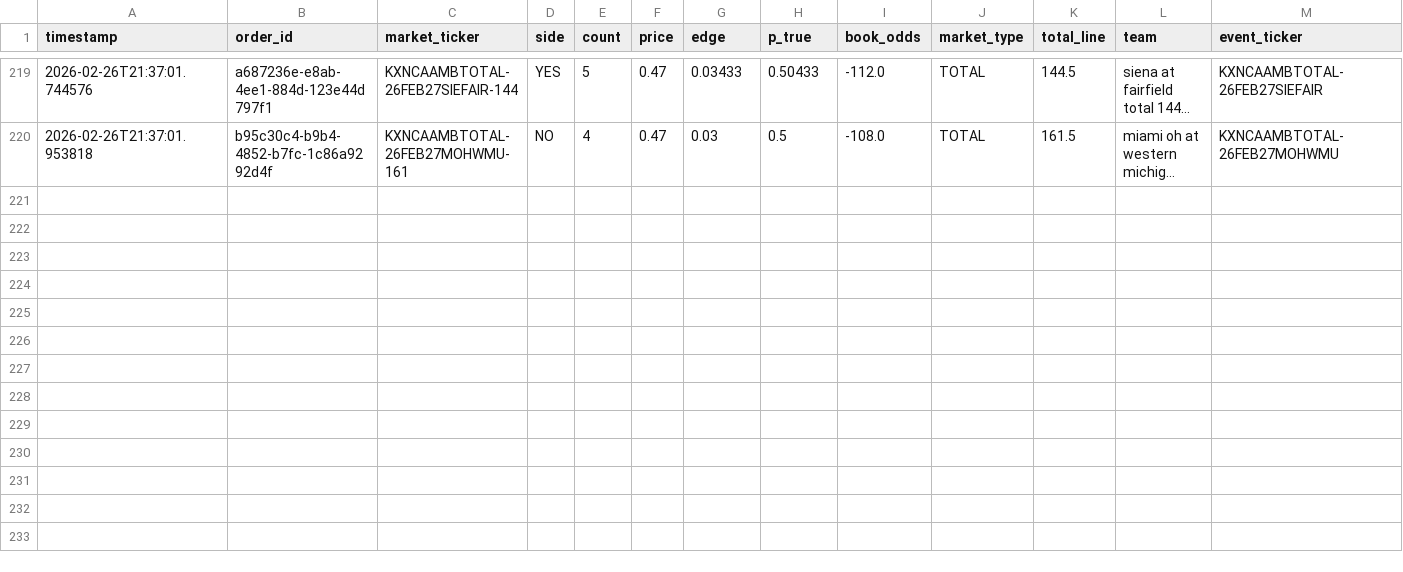
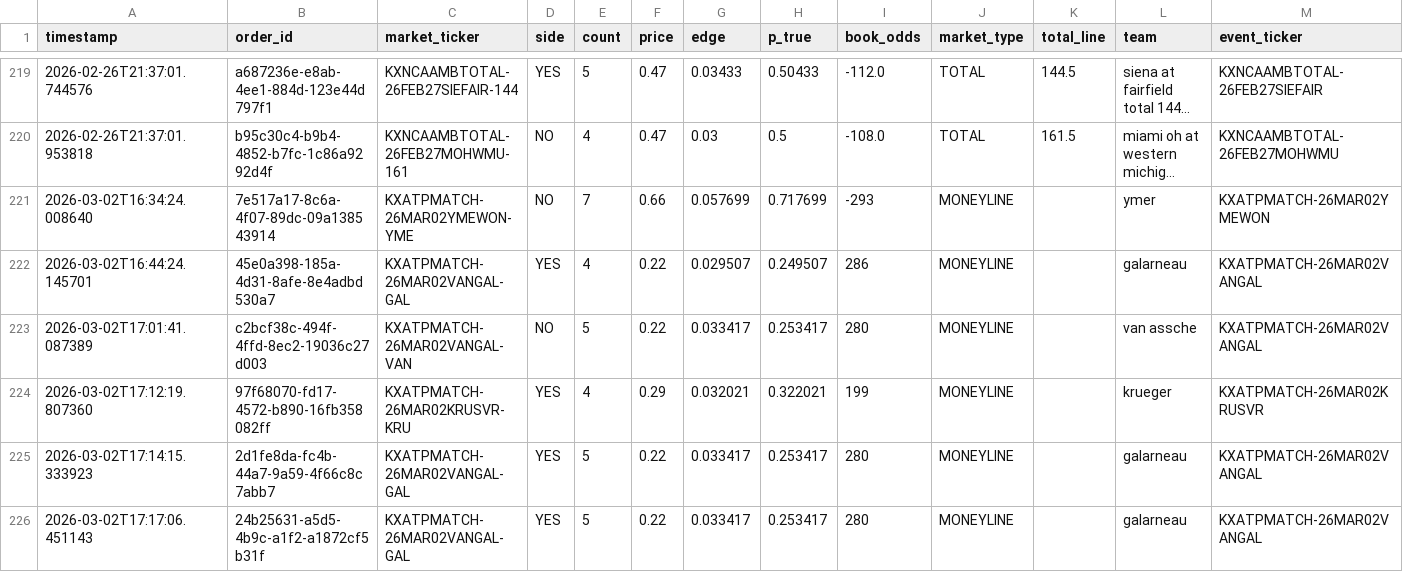
Before and after one commit to JahsonWestby/Kalshi-edge-finder, a CSV file: data/orders_log.csv, drawn as a sheet; only a part is shown, gaps mark what is left out; long unchanged cells end in …; the diff names each change by its address in the sheet, - before the commit and + after, or states it on an @@ line.

Commit message:
add tennis (ATP/WTA), tiered book anchoring, live-game protection, and API budget controls
- Tiered odds anchoring: Pinnacle primary, LowVig+BetOnlineAG fallback, Betfair divergence signal
- Added ATP and WTA Indian Wells to ODDS_SPORTS and Kalshi series tickers
- Sport-aware name normalization (normalize_player for tennis, normalize_nba_team for NBA)
- Persistent matchup start cache (data/matchup_start_cache.json) survives hourly restarts
- Extended opponent mismatch check to all sports (was NBA-only), fixing cross-game matching bug
- Combined h2h+totals into single Odds API fetch per sport, halving API usage
- Removed WNCAAB (no sharp book coverage)
- Raised ODDS_CACHE_TTL_SEC to 400s (~17,280 requests/month at 16h/day with 4 sports)
- run_bot_hourly.py: active window gate (9am-1am) to cap monthly API usage
- Updated edge thresholds: MIN_EDGE=0.018, EDGE_FAV/MID/DOG_MIN tuned
- Updated README with sports, bookmaker tiers, API budget info, and runner instructions

```diff
--- a/data/orders_log.csv
+++ b/data/orders_log.csv
+row 221: 2026-03-02T16:34:24.008640 | 7e517a17-8c6a-4f07-89dc-09a138543914 | KXATPMATCH-26MAR02YMEWON-YME | NO | 7 | 0.66 | 0.057699 | 0.717699 | -293 | MONEYLINE |  | ymer | KXATPMATCH-26MAR02YMEWON
+row 222: 2026-03-02T16:44:24.145701 | 45e0a398-185a-4d31-8afe-8e4adbd530a7 | KXATPMATCH-26MAR02VANGAL-GAL | YES | 4 | 0.22 | 0.029507 | 0.249507 | 286 | MONEYLINE |  | galarneau | KXATPMATCH-26MAR02VANGAL
+row 223: 2026-03-02T17:01:41.087389 | c2bcf38c-494f-4ffd-8ec2-19036c27d003 | KXATPMATCH-26MAR02VANGAL-VAN | NO | 5 | 0.22 | 0.033417 | 0.253417 | 280 | MONEYLINE |  | van assche | KXATPMATCH-26MAR02VANGAL
+row 224: 2026-03-02T17:12:19.807360 | 97f68070-fd17-4572-b890-16fb358082ff | KXATPMATCH-26MAR02KRUSVR-KRU | YES | 4 | 0.29 | 0.032021 | 0.322021 | 199 | MONEYLINE |  | krueger | KXATPMATCH-26MAR02KRUSVR
+row 225: 2026-03-02T17:14:15.333923 | 2d1fe8da-fc4b-44a7-9a59-4f66c8c7abb7 | KXATPMATCH-26MAR02VANGAL-GAL | YES | 5 | 0.22 | 0.033417 | 0.253417 | 280 | MONEYLINE |  | galarneau | KXATPMATCH-26MAR02VANGAL
+row 226: 2026-03-02T17:17:06.451143 | 24b25631-a5d5-4b9c-a1f2-a1872cf5b31f | KXATPMATCH-26MAR02VANGAL-GAL | YES | 5 | 0.22 | 0.033417 | 0.253417 | 280 | MONEYLINE |  | galarneau | KXATPMATCH-26MAR02VANGAL
```
Also changed, not shown: data/edges_found.csv, data/unmatched_totals.csv, 16 other files.
